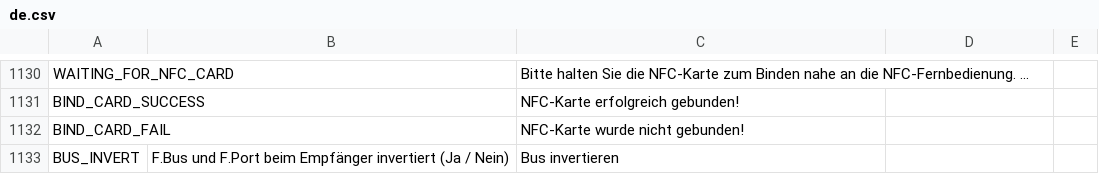
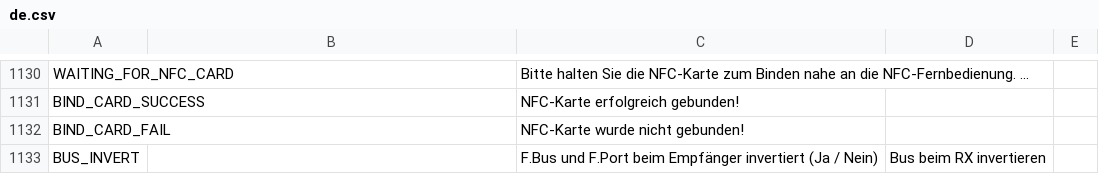
Before and after one commit to KevinFairgrieve/ETHOS-Feedback-Community, a CSV file: translations/ethos/de.csv, drawn as a sheet; only a part is shown, gaps mark what is left out.

Commit message:
Line 1133 amended

```diff
--- a/translations/ethos/de.csv
+++ b/translations/ethos/de.csv
@@ -1132,2 +1132,2 @@ BIND_CARD_SUCCESS,,"NFC-Karte erfolgreich gebunden!"
 BIND_CARD_FAIL,,"NFC-Karte wurde nicht gebunden!"
-BUS_INVERT,F.Bus und F.Port beim Empfänger invertiert (Ja / Nein),"Bus invertieren"
+BUS_INVERT,,F.Bus und F.Port beim Empfänger invertiert (Ja / Nein),"Bus beim RX invertieren"
```
